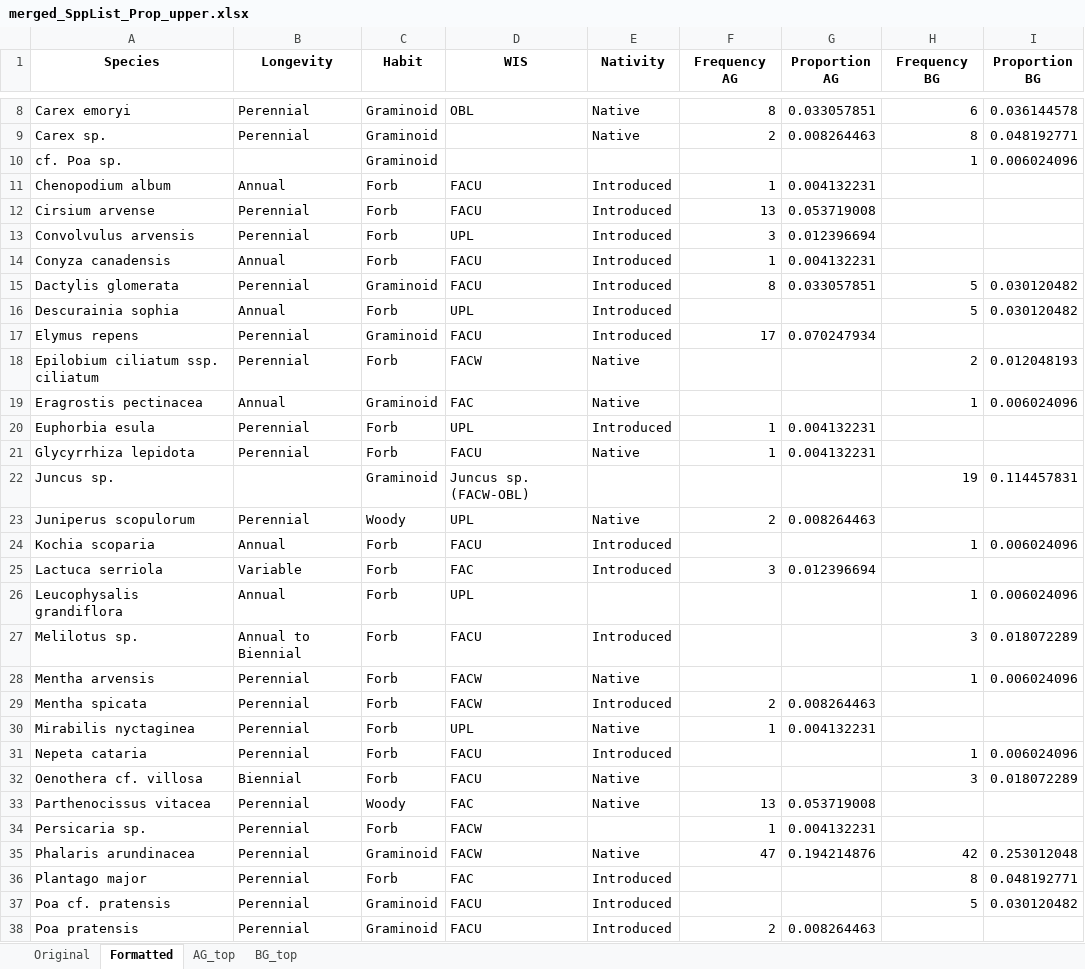
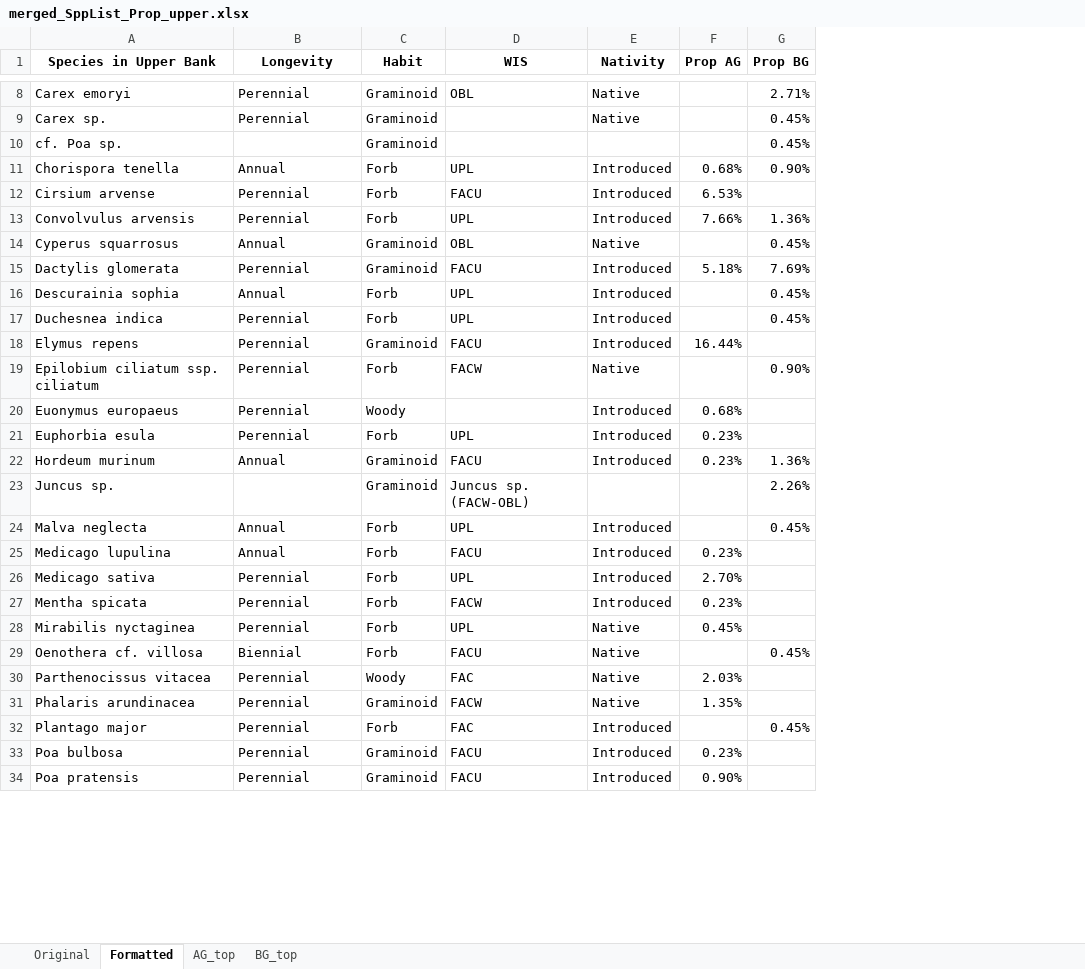
Before and after one commit to calba12/HLC_soil_and_veg, an Excel workbook: Tables_data/Species Lists_Proportions/merged_SppList_Prop_upper.xlsx, sheet Formatted, drawn as a sheet; only a part is shown, gaps mark what is left out; values as stored, in another font and other column widths than the file's, no borders; removed rows and columns are numbered as before the commit, all else as after; the diff covers the shown part only; the diff names each change by its address in the sheet, - before the commit and + after, or states it on an @@ line.

```diff
--- a/Tables_data/Species Lists_Proportions/merged_SppList_Prop_upper.xlsx (sheet Formatted)
+++ b/Tables_data/Species Lists_Proportions/merged_SppList_Prop_upper.xlsx (sheet Formatted)
-column F (Frequency AG), rows 8-13: 8 | 2 |  | 1 | 13 | 3; rows 15-17: 8 |  | 17; row 20: 1; row 25: 3; rows 29-30: 2 | 1; row 33: 13; rows 35-38: 47 |  |  | 2
-column G (Proportion AG), rows 8-13: 0.033057851 | 0.008264463 |  | 0.004132231 | 0.053719008 | 0.012396694; rows 15-17: 0.033057851 |  | 0.070247934; row 20: 0.004132231; row 25: 0.012396694; rows 29-30: 0.008264463 | 0.004132231; row 33: 0.053719008; rows 35-38: 0.194214876 |  |  | 0.008264463
-column H (Frequency BG), rows 8-10: 6 | 8 | 1; rows 15-18: 5 | 5 |  | 2; row 22: 19; row 24: 1; row 32: 3; rows 35-37: 42 | 8 | 5
-column I (Proportion BG), rows 8-10: 0.036144578 | 0.048192771 | 0.006024096; rows 15-18: 0.030120482 | 0.030120482 |  | 0.012048193; row 22: 0.114457831; row 24: 0.006024096; row 32: 0.018072289; rows 35-37: 0.253012048 | 0.048192771 | 0.030120482
+column F (Prop AG), rows 11-13: 0.68% | 6.53% | 7.66%; row 15: 5.18%; row 18: 16.44%; row 21: 0.23%; rows 25-34: 0.23% | 2.70% | 0.23% | 0.45% |  | 2.03% | 1.35% |  | 0.23% | 0.90%
+column G (Prop BG), rows 8-13: 2.71% | 0.45% | 0.45% | 0.90% |  | 1.36%; rows 15-16: 7.69% | 0.45%; row 19: 0.90%; row 23: 2.26%; rows 29-32: 0.45% |  |  | 0.45%
-A1: Species
+A1: Species in Upper Bank
-A11 (Species in Upper Bank): Chenopodium album
+A11 (Species in Upper Bank): Chorispora tenella
-D11 (WIS): FACU
+D11 (WIS): UPL
-row 14: Conyza canadensis | Annual | Forb | FACU | Introduced | 1 | 0.004132231
+row 14: Cyperus squarrosus | Annual | Graminoid | OBL | Native |  | 0.45%
+row 17: Duchesnea indica | Perennial | Forb | UPL | Introduced |  | 0.45%
-row 19: Eragrostis pectinacea | Annual | Graminoid | FAC | Native |  |  | 1 | 0.006024096
+row 20: Euonymus europaeus | Perennial | Woody |  | Introduced | 0.68%
-row 21: Glycyrrhiza lepidota | Perennial | Forb | FACU | Native | 1 | 0.004132231
+row 22: Hordeum murinum | Annual | Graminoid | FACU | Introduced | 0.23% | 1.36%
-row 23: Juniperus scopulorum | Perennial | Woody | UPL | Native | 2 | 0.008264463
+row 24: Malva neglecta | Annual | Forb | UPL | Introduced |  | 0.45%
-A25 (Species in Upper Bank): Kochia scoparia
+A25 (Species in Upper Bank): Medicago lupulina
-A26 (Species in Upper Bank): Lactuca serriola
+A26 (Species in Upper Bank): Medicago sativa
-B26 (Longevity): Variable
+B26 (Longevity): Perennial
-D26 (WIS): FAC
+D26 (WIS): UPL
-row 26: Leucophysalis grandiflora | Annual | Forb | UPL |  |  |  | 1 | 0.006024096
-row 27: Melilotus sp. | Annual to Biennial | Forb | FACU | Introduced |  |  | 3 | 0.018072289
-row 28: Mentha arvensis | Perennial | Forb | FACW | Native |  |  | 1 | 0.006024096
-row 31: Nepeta cataria | Perennial | Forb | FACU | Introduced |  |  | 1 | 0.006024096
-row 34: Persicaria sp. | Perennial | Forb | FACW |  | 1 | 0.004132231
-A33 (Species in Upper Bank): Poa cf. pratensis
+A33 (Species in Upper Bank): Poa bulbosa
```
Also changed, not shown: 6 added rows, 9 removed rows and 4 edited cells elsewhere in this sheet, sheet AG_top, sheet BG_top, sheet Original, 1 other file.
